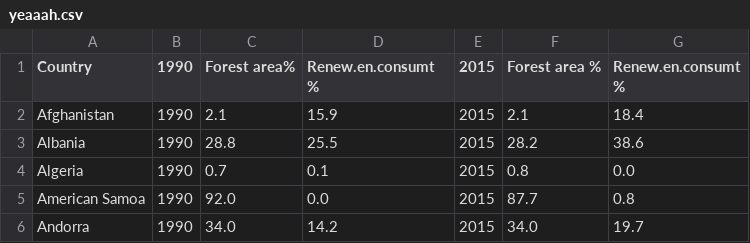
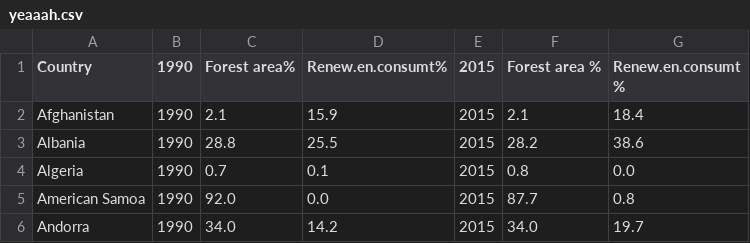
Before and after one commit to LiubovPopovets/1, a CSV file: yeaaah.csv, drawn as a sheet; only a part is shown.

Commit message:
Update yeaaah.csv

```diff
--- a/yeaaah.csv
+++ b/yeaaah.csv
@@ -1,2 +1,2 @@
-Country,1990,Forest area%,Renew.en.consumt %,2015,Forest area %,Renew.en.consumt %
+Country,1990,Forest area%,Renew.en.consumt%,2015,Forest area %,Renew.en.consumt %
 Afghanistan,1990,2.1,15.9,2015,2.1,18.4
```
